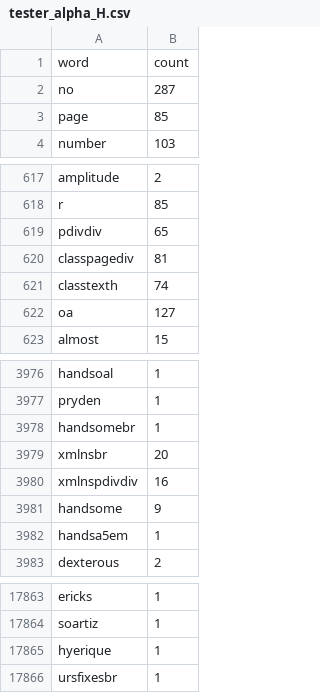
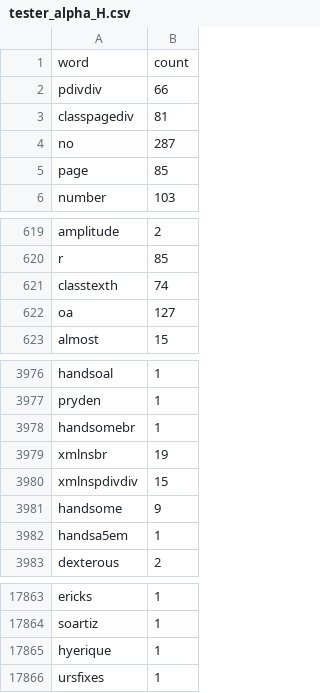
Before and after one commit to asnowmenjig/is452_final_project, a CSV file: Citations and Page Counter/tester_alpha_H.csv, drawn as a sheet; only a part is shown, gaps mark what is left out.

```diff
--- a/Citations and Page Counter/tester_alpha_H.csv
+++ b/Citations and Page Counter/tester_alpha_H.csv
@@ -1,2 +1,4 @@
 word,count
+pdivdiv,66
+classpagediv,81
 no,287
@@ -618,4 +620,2 @@ amplitude,2
 r,85
-pdivdiv,65
-classpagediv,81
 classtexth,74
@@ -3978,4 +3978,4 @@ pryden,1
 handsomebr,1
-xmlnsbr,20
-xmlnspdivdiv,16
+xmlnsbr,19
+xmlnspdivdiv,15
 handsome,9
@@ -17865,2 +17865,2 @@ soartiz,1
 hyerique,1
-ursfixesbr,1
+ursfixes,1
```
Also changed, not shown: Citations and Page Counter/tester_alpha_F.csv, Citations and Page Counter/tester_alpha_G.csv, 3 other files.
